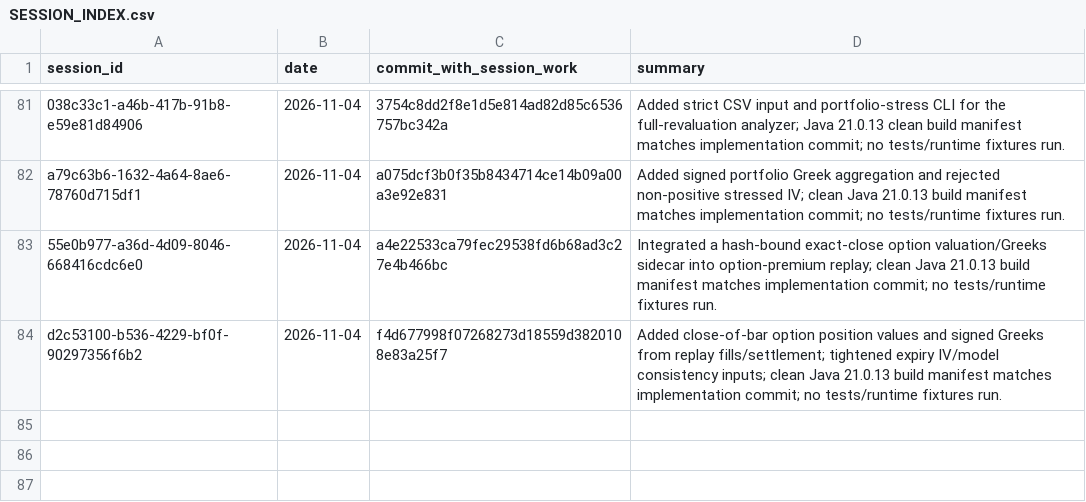
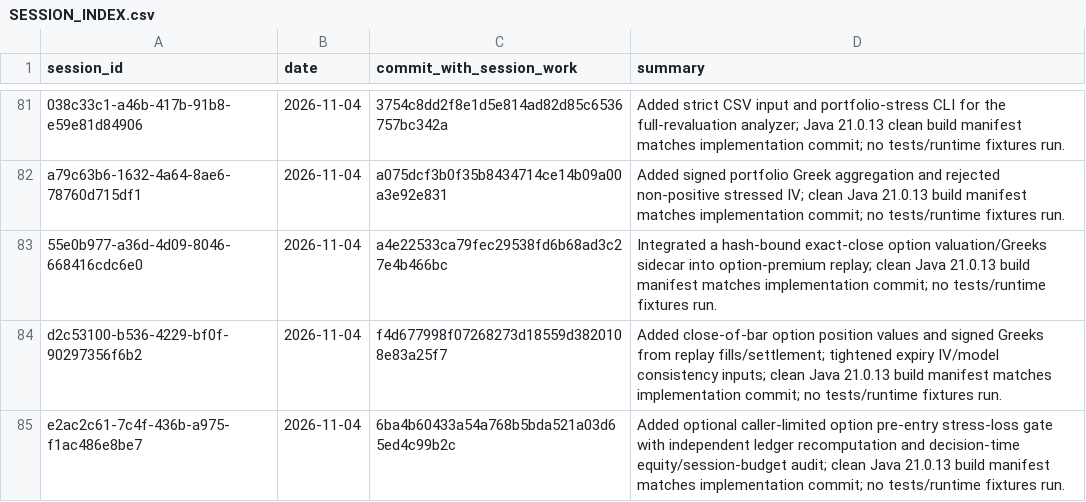
Before and after one commit to Mscient/Intra, a CSV file: research/SESSION_INDEX.csv, drawn as a sheet; only a part is shown, gaps mark what is left out.

Commit message:
docs: index option stress gate session

```diff
--- a/research/SESSION_INDEX.csv
+++ b/research/SESSION_INDEX.csv
@@ -84 +84,2 @@ a79c63b6-1632-4a64-8ae6-78760d715df1,2026-11-04,a075dcf3b0f35b8434714ce14b09a00a
 d2c53100-b536-4229-bf0f-90297356f6b2,2026-11-04,f4d677998f07268273d18559d3820108e83a25f7,"Added close-of-bar option position values and signed Greeks from replay fills/settlement; tightened expiry IV/model consistency inputs; clean Java 21.0.13 build manifest matches implementation commit; no tests/runtime fixtures run."
+e2ac2c61-7c4f-436b-a975-f1ac486e8be7,2026-11-04,6ba4b60433a54a768b5bda521a03d65ed4c99b2c,"Added optional caller-limited option pre-entry stress-loss gate with independent ledger recomputation and decision-time equity/session-budget audit; clean Java 21.0.13 build manifest matches implementation commit; no tests/runtime fixtures run."
```
